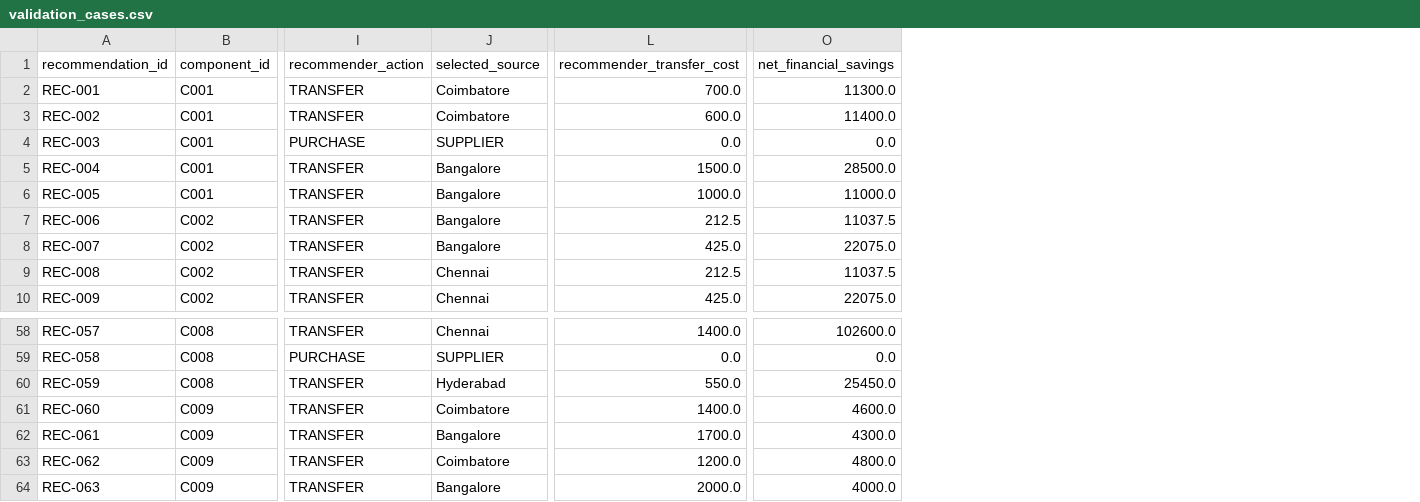
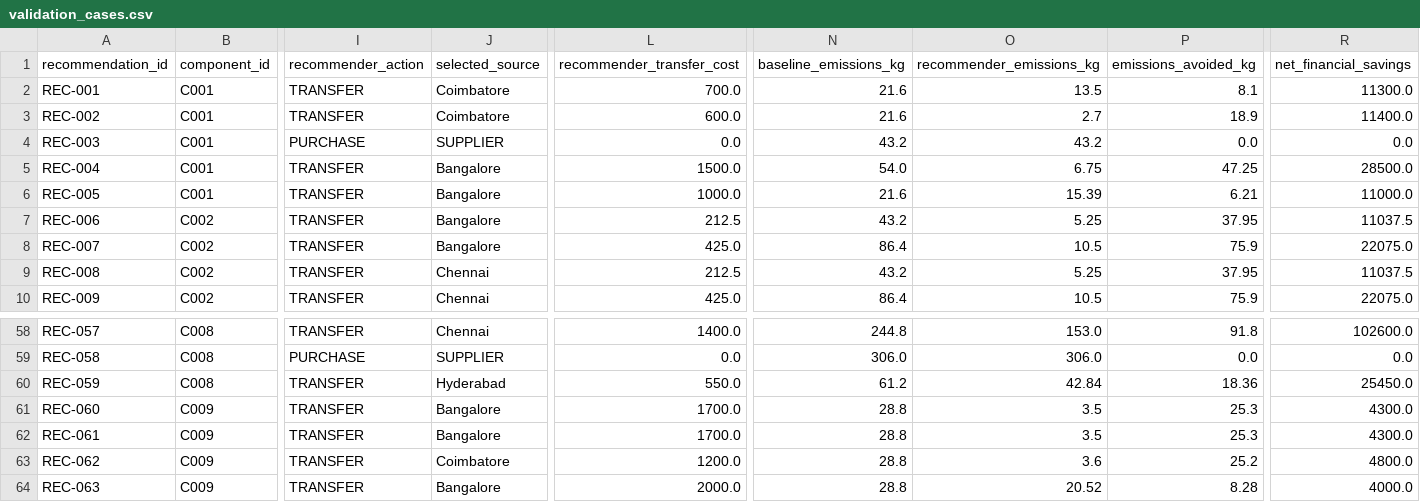
Before and after one commit to nithya857/COE-PROJECT, a CSV file: data/validation_cases.csv, drawn as a sheet; only a part is shown, gaps mark what is left out; addresses are those after the commit; the diff names each change by its address in the sheet, - before the commit and + after, or states it on an @@ line.

Commit message:
Implement Review 2 enhancements: SQLite SQLAlchemy ORM, dynamic distance-weighted carbon emissions, and Hypothesis property-based testing

```diff
--- a/data/validation_cases.csv
+++ b/data/validation_cases.csv
+column N (baseline_emissions_kg), rows 2-10: 21.6 | 21.6 | 43.2 | 54.0 | 21.6 | 43.2 | 86.4 | 43.2 | 86.4; rows 58-64: 244.8 | 306.0 | 61.2 | 28.8 | 28.8 | 28.8 | 28.8
+column O (recommender_emissions_kg), rows 2-10: 13.5 | 2.7 | 43.2 | 6.75 | 15.39 | 5.25 | 10.5 | 5.25 | 10.5; rows 58-64: 153.0 | 306.0 | 42.84 | 3.5 | 3.5 | 3.6 | 20.52
+column P (emissions_avoided_kg), rows 2-10: 8.1 | 18.9 | 0.0 | 47.25 | 6.21 | 37.95 | 75.9 | 37.95 | 75.9; rows 58-64: 91.8 | 0.0 | 18.36 | 25.3 | 25.3 | 25.2 | 8.28
-J61 (selected_source): Coimbatore
+J61 (selected_source): Bangalore
-L61 (recommender_transfer_cost): 1400.0
+L61 (recommender_transfer_cost): 1700.0
-R61 (net_financial_savings): 4600.0
+R61 (net_financial_savings): 4300.0
```
Also changed, not shown: data/components.csv, data/transfers.csv, 13 other files.
